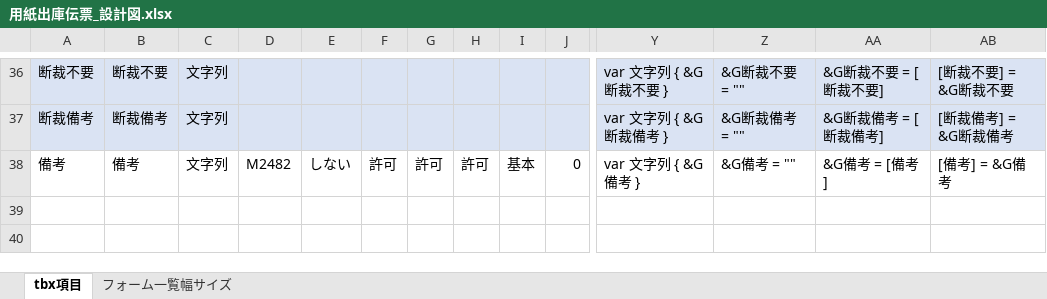
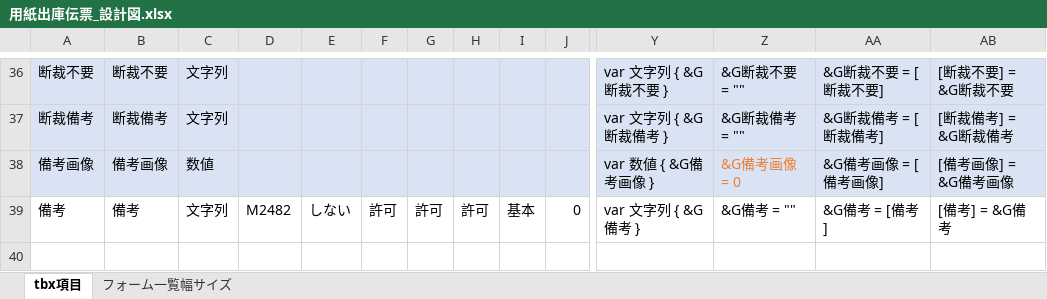
Before and after one commit to yamatojiy/ShimodaPrint, an Excel workbook: 用紙管理/05_用紙出庫伝票/tbx/用紙出庫伝票_設計図.xlsx, sheet tbx項目, drawn as a sheet; only a part is shown, gaps mark what is left out; values as stored, in another font and other column widths than the file's, no borders; rows hold the shown columns only; the diff names each change by its address in the sheet, - before the commit and + after, or states it on an @@ line.

```diff
--- a/用紙管理/05_用紙出庫伝票/tbx/用紙出庫伝票_設計図.xlsx (sheet tbx項目)
+++ b/用紙管理/05_用紙出庫伝票/tbx/用紙出庫伝票_設計図.xlsx (sheet tbx項目)
+row 38: 備考画像 | 備考画像 | 数値 |  |  |  |  |  |  |  | var 数値 { &G備考画像 } | &G備考画像 = 0 | &G備考画像 = [備考画像] | [備考画像] = &G備考画像
```
Also changed, not shown: 8 other files.
